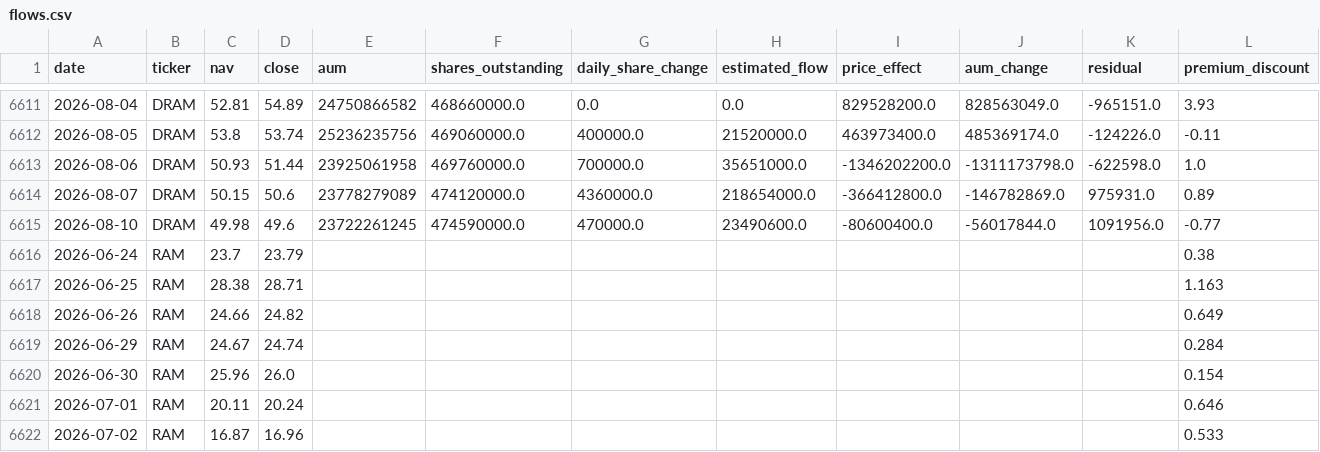
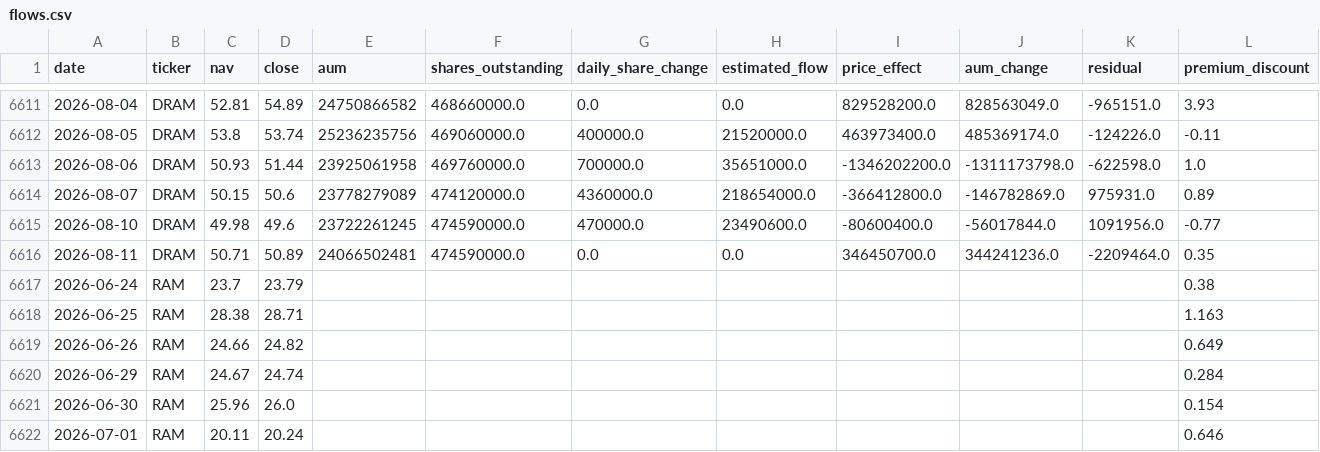
Before and after one commit to winner02-spec/ewy-dram-flow-dashboard-, a CSV file: data/flows.csv, drawn as a sheet; only a part is shown, gaps mark what is left out; the shorter side is filled out with more unchanged rows; rows hold the shown columns only; the diff names each change by its address in the sheet, - before the commit and + after, or states it on an @@ line.

Commit message:
data: 2026-08-12

```diff
--- a/data/flows.csv
+++ b/data/flows.csv
+row 6616: 2026-08-11 | DRAM | 50.71 | 50.89 | 24066502481 | 474590000.0 | 0.0 | 0.0 | 346450700.0 | 344241236.0 | -2209464.0 | 0.35
```
Also changed, not shown: 2 other files.
